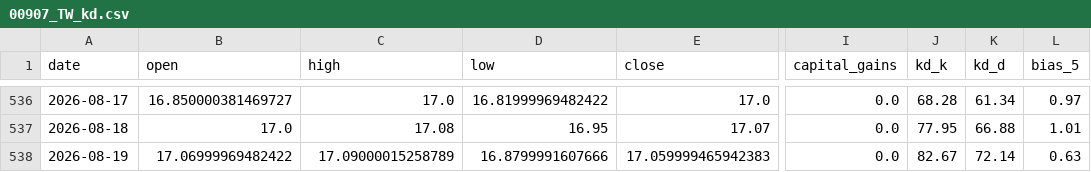
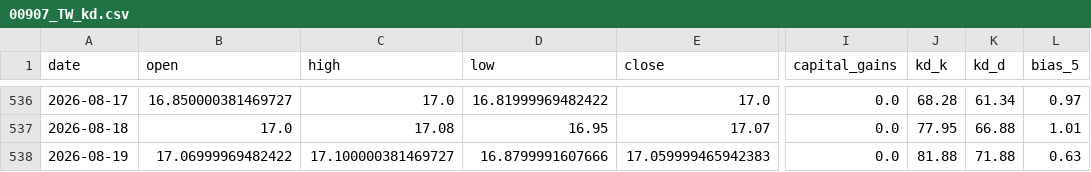
Before and after one commit to blessyeh/kd-stock-monitor, a CSV file: data/00907_TW_kd.csv, drawn as a sheet; only a part is shown, gaps mark what is left out; the diff names each change by its address in the sheet, - before the commit and + after, or states it on an @@ line.

```diff
--- a/data/00907_TW_kd.csv
+++ b/data/00907_TW_kd.csv
-C538 (high): 17.09000015258789
+C538 (high): 17.100000381469727
-J538 (kd_k): 82.67
+J538 (kd_k): 81.88
-K538 (kd_d): 72.14
+K538 (kd_d): 71.88
```
Also changed, not shown: data/00907_TW_raw.csv, 6 other files.
